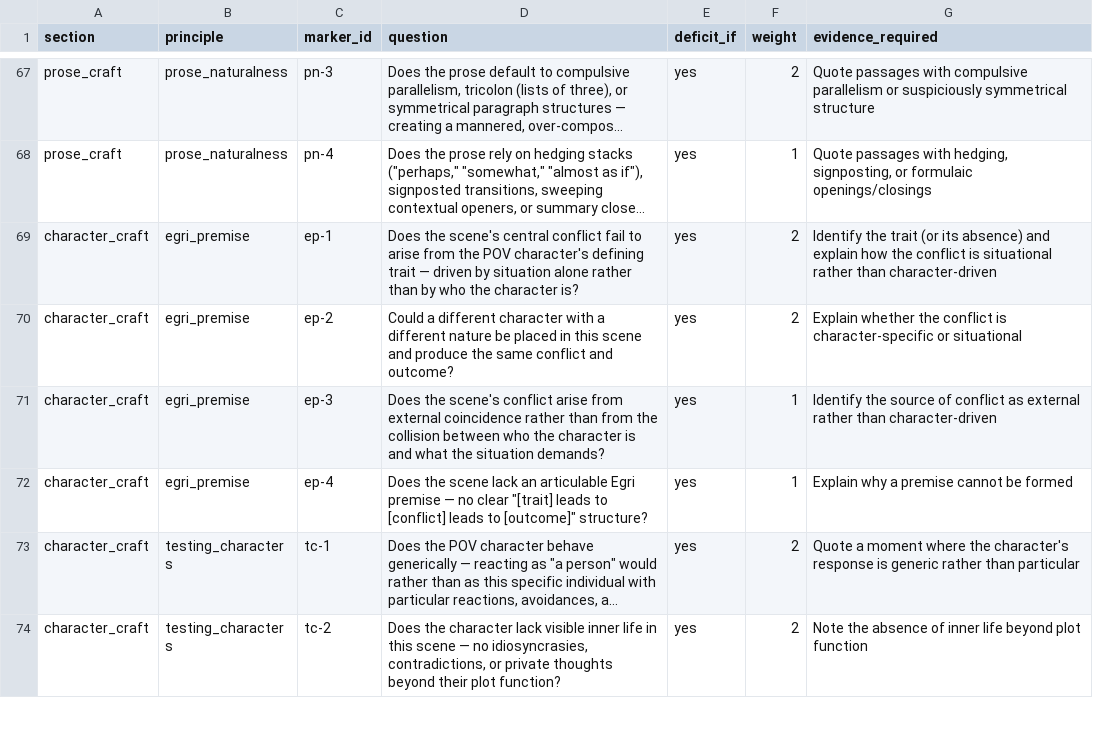
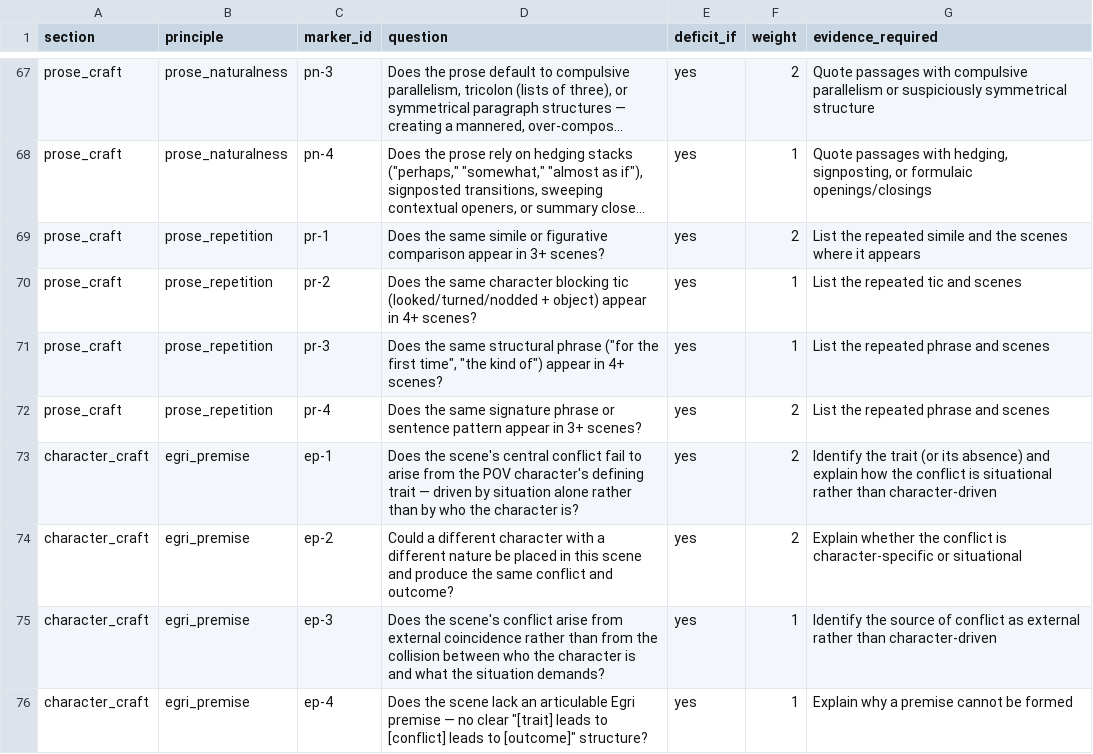
Before and after one commit to benjaminsnorris/storyforge, a CSV file: references/diagnostics.csv, drawn as a sheet; only a part is shown, gaps mark what is left out; the shorter side is filled out with more unchanged rows; long unchanged cells end in …; the diff names each change by its address in the sheet, - before the commit and + after, or states it on an @@ line.

```diff
--- a/references/diagnostics.csv
+++ b/references/diagnostics.csv
+row 69: prose_craft | prose_repetition | pr-1 | Does the same simile or figurative comparison appear in 3+ scenes? | yes | 2 | List the repeated simile and the scenes where it appears
+row 70: prose_craft | prose_repetition | pr-2 | Does the same character blocking tic (looked/turned/nodded + object) appear in 4+ scenes? | yes | 1 | List the repeated tic and scenes
+row 71: prose_craft | prose_repetition | pr-3 | Does the same structural phrase ("for the first time", "the kind of") appear in 4+ scenes? | yes | 1 | List the repeated phrase and scenes
+row 72: prose_craft | prose_repetition | pr-4 | Does the same signature phrase or sentence pattern appear in 3+ scenes? | yes | 2 | List the repeated phrase and scenes
```
Also changed, not shown: references/default-craft-weights.csv, 1 other file.
